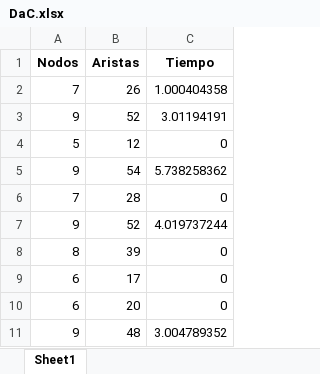
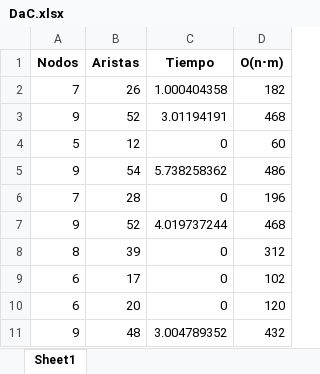
Before and after one commit to MelissaPerez09/Proyecto02-CC3041, an Excel workbook: analysis/DaC.xlsx, sheet Sheet1, drawn as a sheet; only a part is shown; values as stored, in another font and other column widths than the file's, no borders; charts and pictures not drawn; the diff names each change by its address in the sheet, - before the commit and + after, or states it on an @@ line.

```diff
--- a/analysis/DaC.xlsx (sheet Sheet1)
+++ b/analysis/DaC.xlsx (sheet Sheet1)
+column D (O(n⋅m)), rows 2-11: 182 | 468 | 60 | 486 | 196 | 468 | 312 | 102 | 120 | 432
```
Also changed, not shown: charts or pictures, analysis/DP.xlsx.
